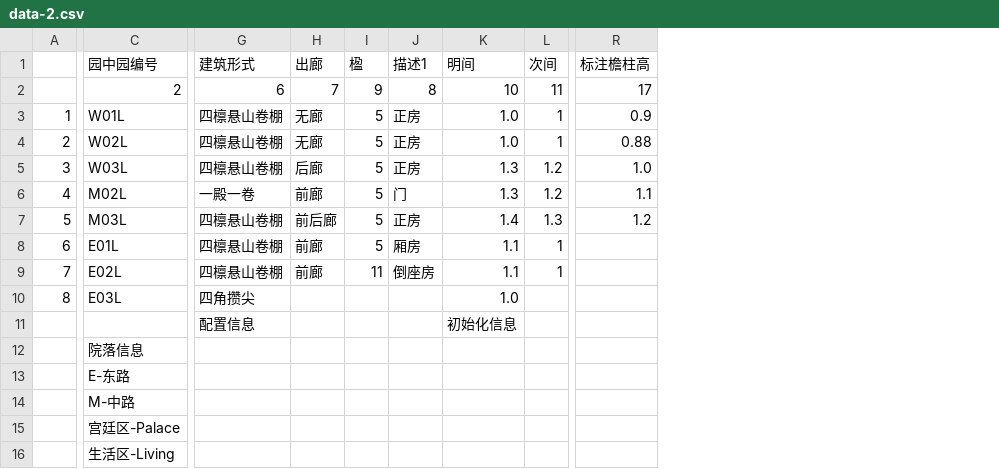
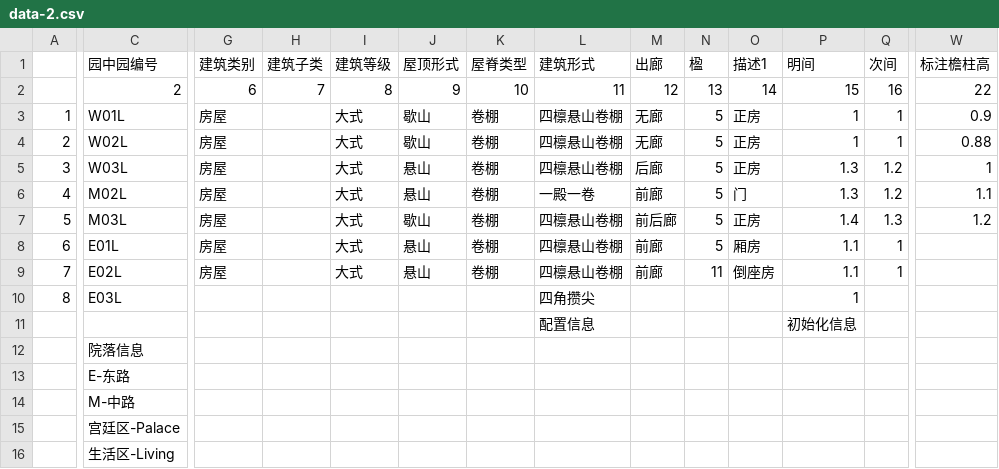
Before and after one commit to dongchun97/test_arch, a CSV file: data/data-2.csv, drawn as a sheet; only a part is shown, gaps mark what is left out; addresses are those after the commit; the diff covers the shown part only; the diff names each change by its address in the sheet, - before the commit and + after, or states it on an @@ line.

```diff
--- a/data/data-2.csv
+++ b/data/data-2.csv
+column G (建筑类别), rows 2-9: 6 | 房屋 | 房屋 | 房屋 | 房屋 | 房屋 | 房屋 | 房屋
+column H (建筑子类), row 2: 7
+column I (建筑等级), rows 2-9: 8 | 大式 | 大式 | 大式 | 大式 | 大式 | 大式 | 大式
+column J (屋顶形式), rows 2-9: 9 | 歇山 | 歇山 | 悬山 | 悬山 | 歇山 | 悬山 | 悬山
+column K (屋脊类型), rows 2-9: 10 | 卷棚 | 卷棚 | 卷棚 | 卷棚 | 卷棚 | 卷棚 | 卷棚
-L2 (建筑形式): 6
+L2 (建筑形式): 11
-M2 (出廊): 7
+M2 (出廊): 12
-N2 (楹): 9
+N2 (楹): 13
-O2 (描述1): 8
+O2 (描述1): 14
-P2 (明间): 10
+P2 (明间): 15
-Q2 (次间): 11
+Q2 (次间): 16
-W2 (标注檐柱高): 17
+W2 (标注檐柱高): 22
-P3:P4 (明间): 1.0
+P3:P4 (明间): 1
-W5 (标注檐柱高): 1.0
+W5 (标注檐柱高): 1
-P10 (明间): 1.0
+P10 (明间): 1
```
Also changed, not shown: 9 edited cells elsewhere in this file, 12 other files.
